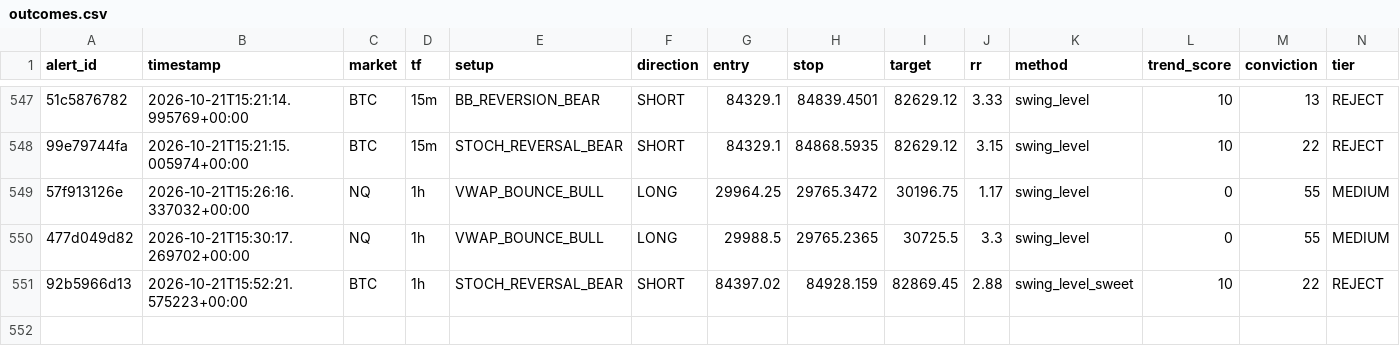
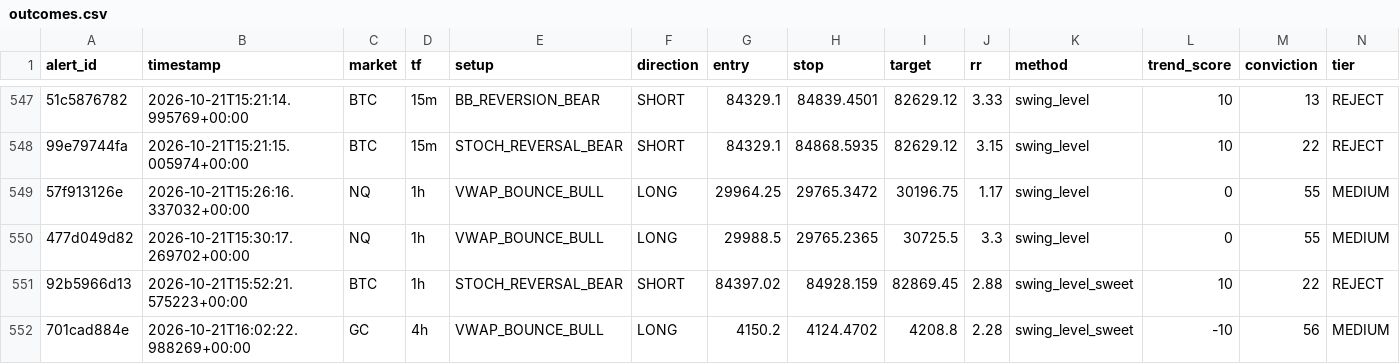
Before and after one commit to kdubsk1/bot, a CSV file: outcomes.csv, drawn as a sheet; only a part is shown, gaps mark what is left out; rows hold the shown columns only; the diff names each change by its address in the sheet, - before the commit and + after, or states it on an @@ line.

Commit message:
Ledger: 2026-10-21 16:15 UTC

```diff
--- a/outcomes.csv
+++ b/outcomes.csv
+row 552: 701cad884e | 2026-10-21T16:02:22.988269+00:00 | GC | 4h | VWAP_BOUNCE_BULL | LONG | 4150.2 | 4124.4702 | 4208.8 | 2.28 | swing_level_sweet | -10 | 56 | MEDIUM
```
